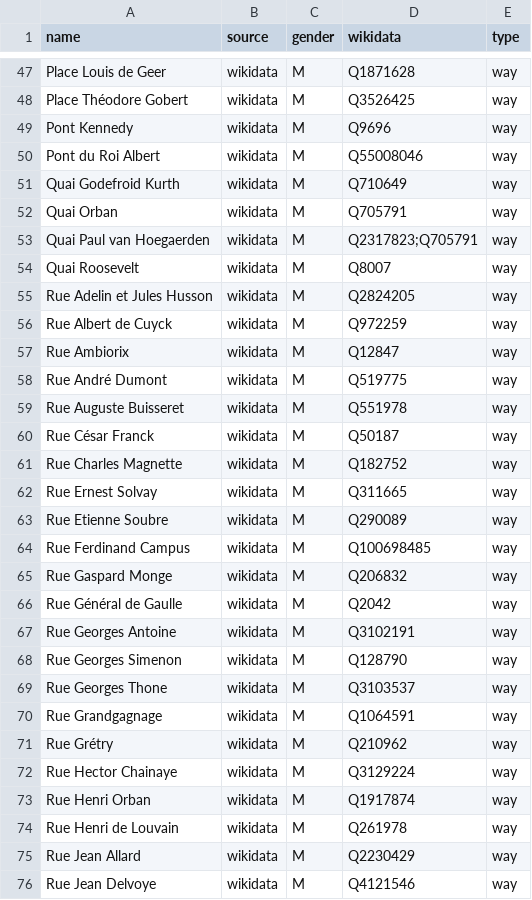
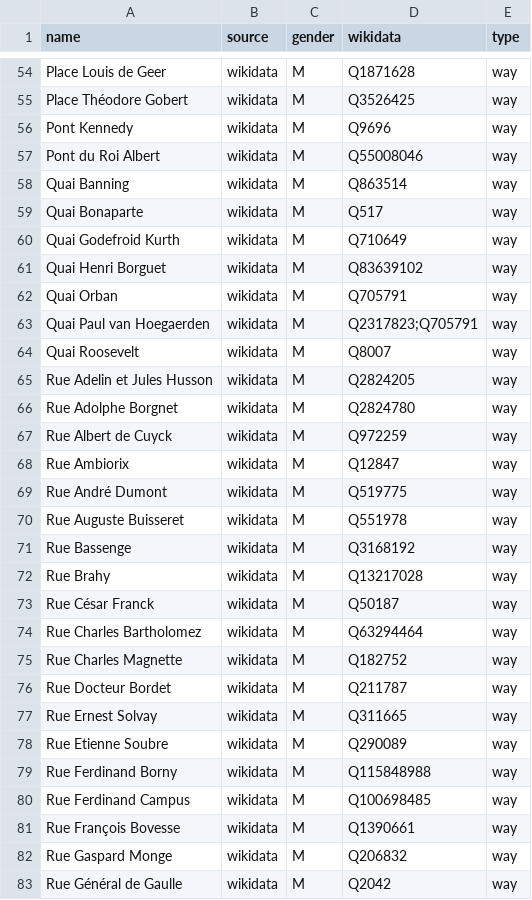
Before and after one commit to EqualStreetNames/equalstreetnames-liege, a CSV file: data/gender.csv, drawn as a sheet; only a part is shown, gaps mark what is left out; the shorter side is filled out with more unchanged rows; the diff covers the shown part only; the diff names each change by its address in the sheet, - before the commit and + after, or states it on an @@ line.

```diff
--- a/data/gender.csv
+++ b/data/gender.csv
+row 58: Quai Banning | wikidata | M | Q863514 | way
+row 59: Quai Bonaparte | wikidata | M | Q517 | way
+row 61: Quai Henri Borguet | wikidata | M | Q83639102 | way
+row 66: Rue Adolphe Borgnet | wikidata | M | Q2824780 | way
+row 71: Rue Bassenge | wikidata | M | Q3168192 | way
+row 72: Rue Brahy | wikidata | M | Q13217028 | way
+row 74: Rue Charles Bartholomez | wikidata | M | Q63294464 | way
+row 76: Rue Docteur Bordet | wikidata | M | Q211787 | way
+row 79: Rue Ferdinand Borny | wikidata | M | Q115848988 | way
+row 81: Rue François Bovesse | wikidata | M | Q1390661 | way
```
Also changed, not shown: 18 added rows elsewhere in this file, data/other.csv, 3 other files.
